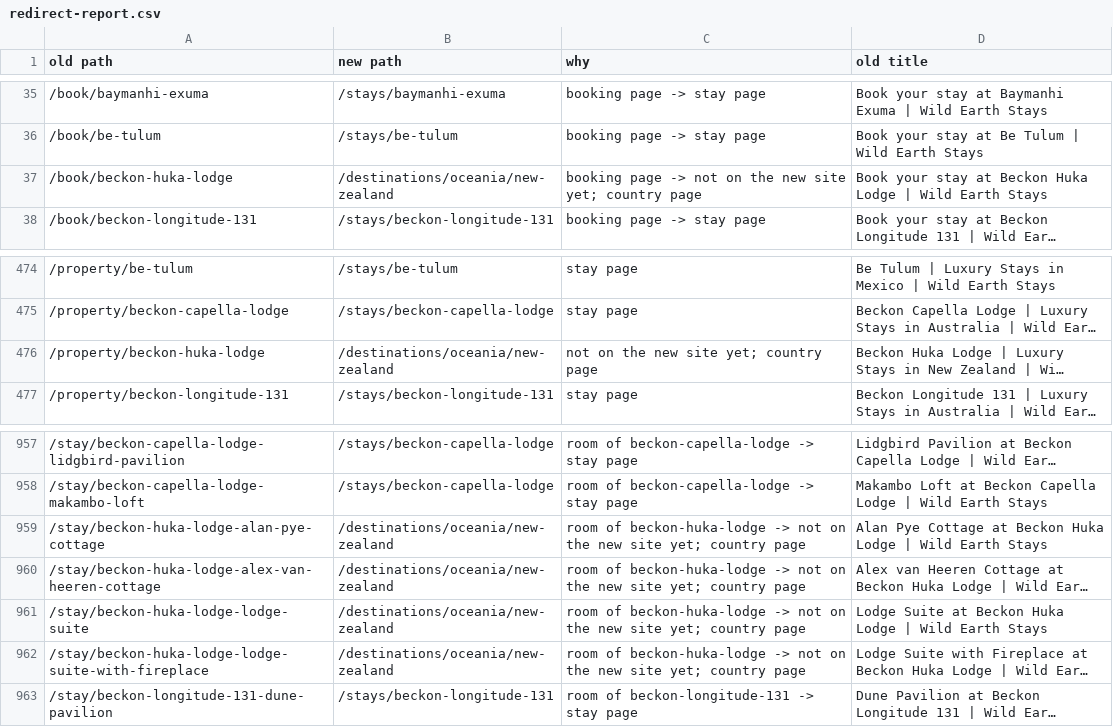
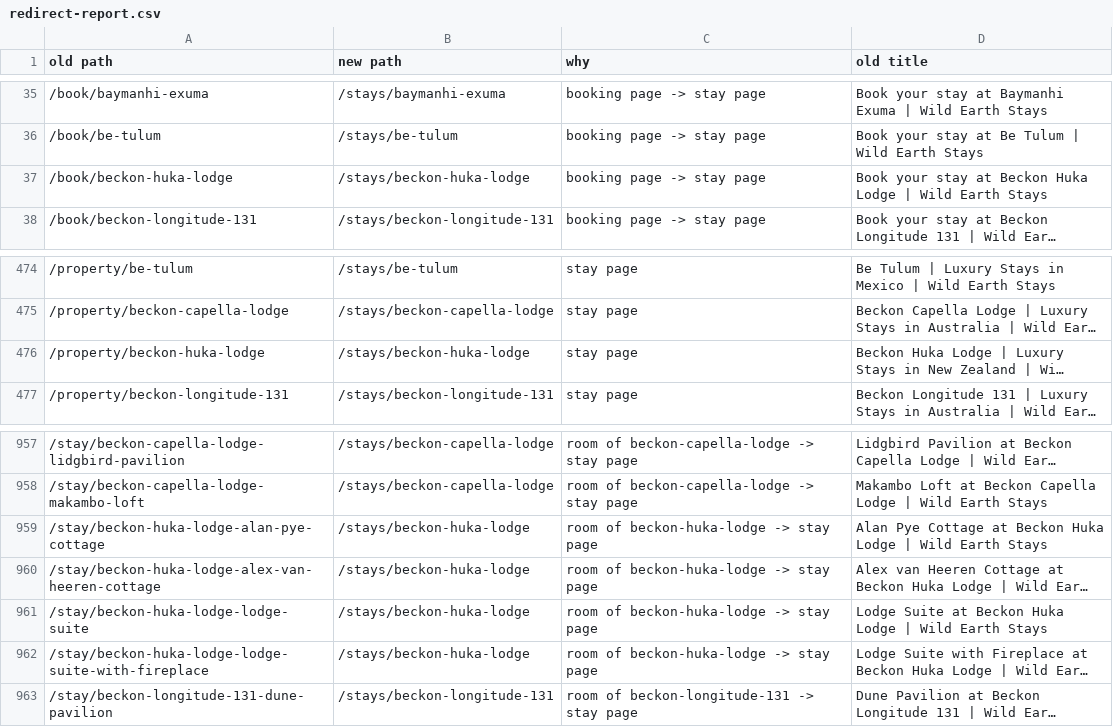
Before and after one commit to jpapagno-ux/house-of-james-wild-new, a CSV file: data/old-site/redirect-report.csv, drawn as a sheet; only a part is shown, gaps mark what is left out; long unchanged cells end in …; the diff names each change by its address in the sheet, - before the commit and + after, or states it on an @@ line.

Commit message:
Library sync: Beckon: Huka Lodge release (by jpapagno-ux)

```diff
--- a/data/old-site/redirect-report.csv
+++ b/data/old-site/redirect-report.csv
-B37 (new path): /destinations/oceania/new-zealand
+B37 (new path): /stays/beckon-huka-lodge
-C37 (why): booking page -> not on the new site yet; country page
+C37 (why): booking page -> stay page
-B476 (new path): /destinations/oceania/new-zealand
+B476 (new path): /stays/beckon-huka-lodge
-C476 (why): not on the new site yet; country page
+C476 (why): stay page
-B959:B962 (new path): /destinations/oceania/new-zealand
+B959:B962 (new path): /stays/beckon-huka-lodge
-C959:C962 (why): …beckon-huka-lodge -> not on the new site yet; country page
+C959:C962 (why): …beckon-huka-lodge -> stay page
```
Also changed, not shown: 8 other files.
